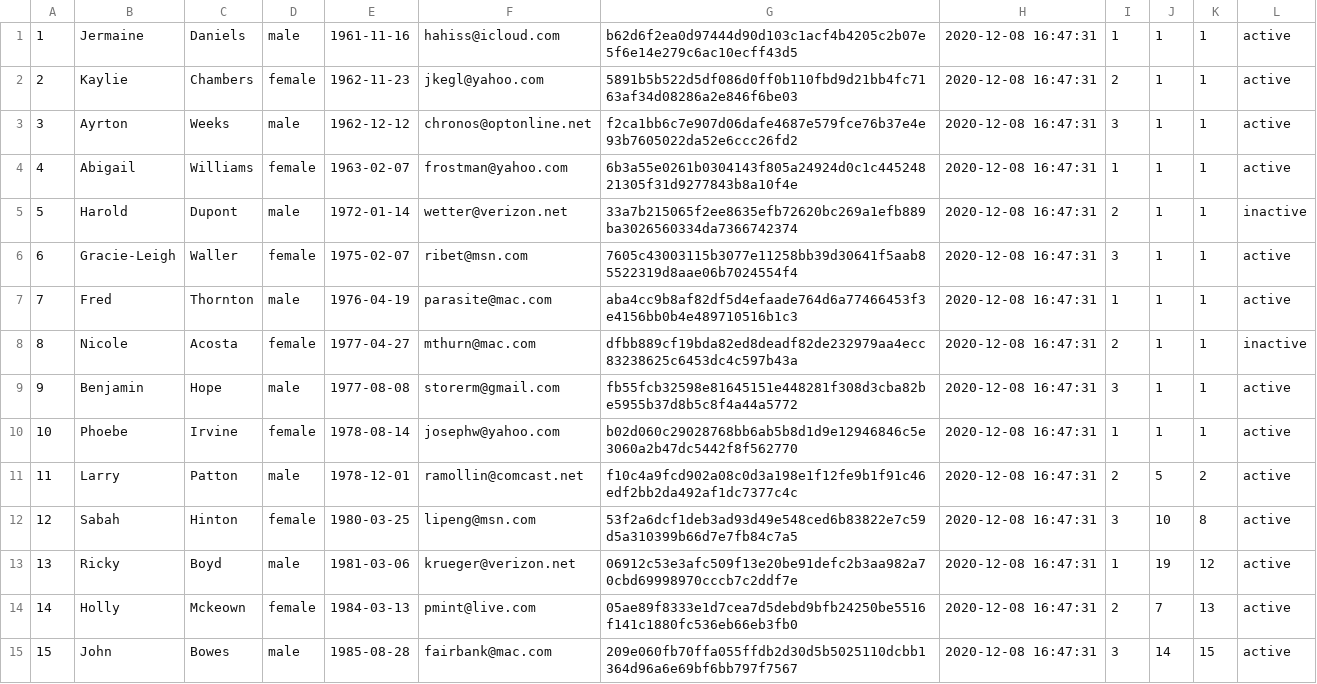
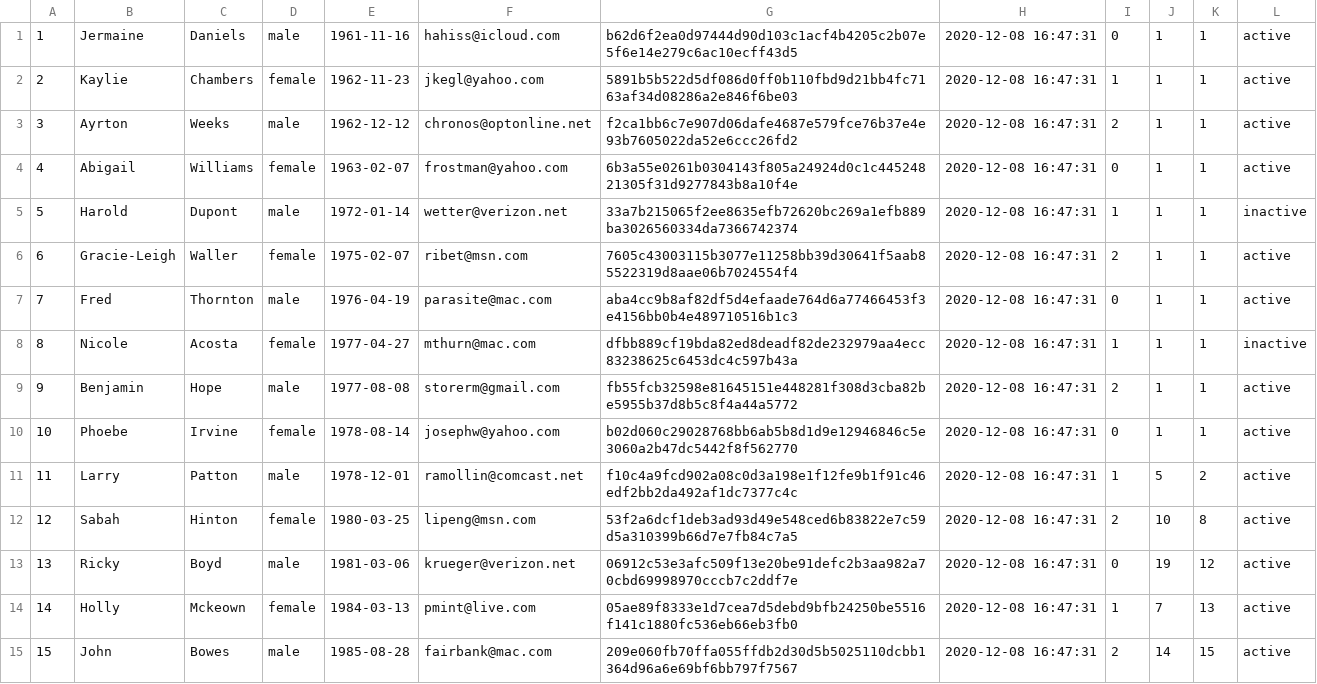
Before and after one commit to mattljones/e-Health, a CSV file: config/dummy_data/gp_dummydata.csv, drawn as a sheet.

Commit message:
Corrected dummy data (weekends)

```diff
--- a/config/dummy_data/gp_dummydata.csv
+++ b/config/dummy_data/gp_dummydata.csv
@@ -1,15 +1,15 @@
-1,Jermaine,Daniels,male,1961-11-16,hahiss@icloud.com,b62d6f2ea0d97444d90d103c1acf4b4205c2b07e5f6e14e279c6ac10ecff43d5,2020-12-08 16:47:31,1,1,1,active
-2,Kaylie,Chambers,female,1962-11-23,jkegl@yahoo.com,5891b5b522d5df086d0ff0b110fbd9d21bb4fc7163af34d08286a2e846f6be03,2020-12-08 16:47:31,2,1,1,active
-3,Ayrton,Weeks,male,1962-12-12,chronos@optonline.net,f2ca1bb6c7e907d06dafe4687e579fce76b37e4e93b7605022da52e6ccc26fd2,2020-12-08 16:47:31,3,1,1,active
-4,Abigail,Williams,female,1963-02-07,frostman@yahoo.com,6b3a55e0261b0304143f805a24924d0c1c44524821305f31d9277843b8a10f4e,2020-12-08 16:47:31,1,1,1,active
-5,Harold,Dupont,male,1972-01-14,wetter@verizon.net,33a7b215065f2ee8635efb72620bc269a1efb889ba3026560334da7366742374,2020-12-08 16:47:31,2,1,1,inactive
-6,Gracie-Leigh,Waller,female,1975-02-07,ribet@msn.com,7605c43003115b3077e11258bb39d30641f5aab85522319d8aae06b7024554f4,2020-12-08 16:47:31,3,1,1,active
-7,Fred,Thornton,male,1976-04-19,parasite@mac.com,aba4cc9b8af82df5d4efaade764d6a77466453f3e4156bb0b4e489710516b1c3,2020-12-08 16:47:31,1,1,1,active
-8,Nicole,Acosta,female,1977-04-27,mthurn@mac.com,dfbb889cf19bda82ed8deadf82de232979aa4ecc83238625c6453dc4c597b43a,2020-12-08 16:47:31,2,1,1,inactive
-9,Benjamin,Hope,male,1977-08-08,storerm@gmail.com,fb55fcb32598e81645151e448281f308d3cba82be5955b37d8b5c8f4a44a5772,2020-12-08 16:47:31,3,1,1,active
-10,Phoebe,Irvine,female,1978-08-14,josephw@yahoo.com,b02d060c29028768bb6ab5b8d1d9e12946846c5e3060a2b47dc5442f8f562770,2020-12-08 16:47:31,1,1,1,active
-11,Larry,Patton,male,1978-12-01,ramollin@comcast.net,f10c4a9fcd902a08c0d3a198e1f12fe9b1f91c46edf2bb2da492af1dc7377c4c,2020-12-08 16:47:31,2,5,2,active
-12,Sabah,Hinton,female,1980-03-25,lipeng@msn.com,53f2a6dcf1deb3ad93d49e548ced6b83822e7c59d5a310399b66d7e7fb84c7a5,2020-12-08 16:47:31,3,10,8,active
-13,Ricky,Boyd,male,1981-03-06,krueger@verizon.net,06912c53e3afc509f13e20be91defc2b3aa982a70cbd69998970cccb7c2ddf7e,2020-12-08 16:47:31,1,19,12,active
-14,Holly,Mckeown,female,1984-03-13,pmint@live.com,05ae89f8333e1d7cea7d5debd9bfb24250be5516f141c1880fc536eb66eb3fb0,2020-12-08 16:47:31,2,7,13,active
-15,John,Bowes,male,1985-08-28,fairbank@mac.com,209e060fb70ffa055ffdb2d30d5b5025110dcbb1364d96a6e69bf6bb797f7567,2020-12-08 16:47:31,3,14,15,active
+1,Jermaine,Daniels,male,1961-11-16,hahiss@icloud.com,b62d6f2ea0d97444d90d103c1acf4b4205c2b07e5f6e14e279c6ac10ecff43d5,2020-12-08 16:47:31,0,1,1,active
+2,Kaylie,Chambers,female,1962-11-23,jkegl@yahoo.com,5891b5b522d5df086d0ff0b110fbd9d21bb4fc7163af34d08286a2e846f6be03,2020-12-08 16:47:31,1,1,1,active
+3,Ayrton,Weeks,male,1962-12-12,chronos@optonline.net,f2ca1bb6c7e907d06dafe4687e579fce76b37e4e93b7605022da52e6ccc26fd2,2020-12-08 16:47:31,2,1,1,active
+4,Abigail,Williams,female,1963-02-07,frostman@yahoo.com,6b3a55e0261b0304143f805a24924d0c1c44524821305f31d9277843b8a10f4e,2020-12-08 16:47:31,0,1,1,active
+5,Harold,Dupont,male,1972-01-14,wetter@verizon.net,33a7b215065f2ee8635efb72620bc269a1efb889ba3026560334da7366742374,2020-12-08 16:47:31,1,1,1,inactive
+6,Gracie-Leigh,Waller,female,1975-02-07,ribet@msn.com,7605c43003115b3077e11258bb39d30641f5aab85522319d8aae06b7024554f4,2020-12-08 16:47:31,2,1,1,active
+7,Fred,Thornton,male,1976-04-19,parasite@mac.com,aba4cc9b8af82df5d4efaade764d6a77466453f3e4156bb0b4e489710516b1c3,2020-12-08 16:47:31,0,1,1,active
+8,Nicole,Acosta,female,1977-04-27,mthurn@mac.com,dfbb889cf19bda82ed8deadf82de232979aa4ecc83238625c6453dc4c597b43a,2020-12-08 16:47:31,1,1,1,inactive
+9,Benjamin,Hope,male,1977-08-08,storerm@gmail.com,fb55fcb32598e81645151e448281f308d3cba82be5955b37d8b5c8f4a44a5772,2020-12-08 16:47:31,2,1,1,active
+10,Phoebe,Irvine,female,1978-08-14,josephw@yahoo.com,b02d060c29028768bb6ab5b8d1d9e12946846c5e3060a2b47dc5442f8f562770,2020-12-08 16:47:31,0,1,1,active
+11,Larry,Patton,male,1978-12-01,ramollin@comcast.net,f10c4a9fcd902a08c0d3a198e1f12fe9b1f91c46edf2bb2da492af1dc7377c4c,2020-12-08 16:47:31,1,5,2,active
+12,Sabah,Hinton,female,1980-03-25,lipeng@msn.com,53f2a6dcf1deb3ad93d49e548ced6b83822e7c59d5a310399b66d7e7fb84c7a5,2020-12-08 16:47:31,2,10,8,active
+13,Ricky,Boyd,male,1981-03-06,krueger@verizon.net,06912c53e3afc509f13e20be91defc2b3aa982a70cbd69998970cccb7c2ddf7e,2020-12-08 16:47:31,0,19,12,active
+14,Holly,Mckeown,female,1984-03-13,pmint@live.com,05ae89f8333e1d7cea7d5debd9bfb24250be5516f141c1880fc536eb66eb3fb0,2020-12-08 16:47:31,1,7,13,active
+15,John,Bowes,male,1985-08-28,fairbank@mac.com,209e060fb70ffa055ffdb2d30d5b5025110dcbb1364d96a6e69bf6bb797f7567,2020-12-08 16:47:31,2,14,15,active
```
Also changed, not shown: 1 other file.
